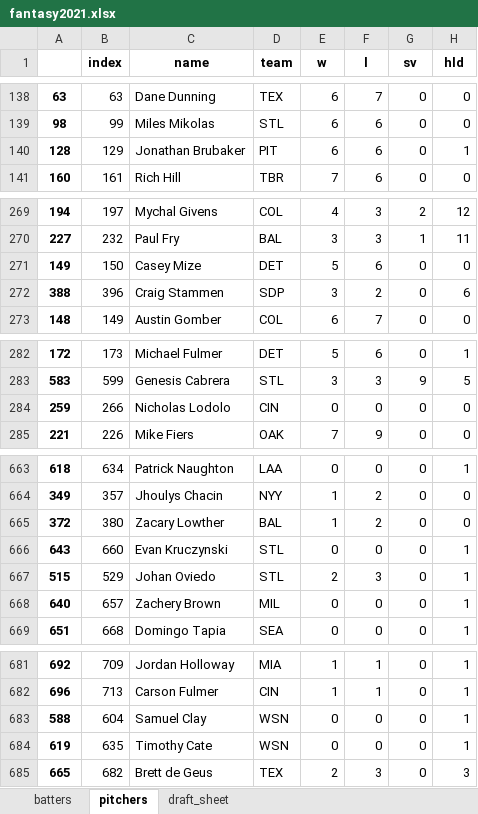
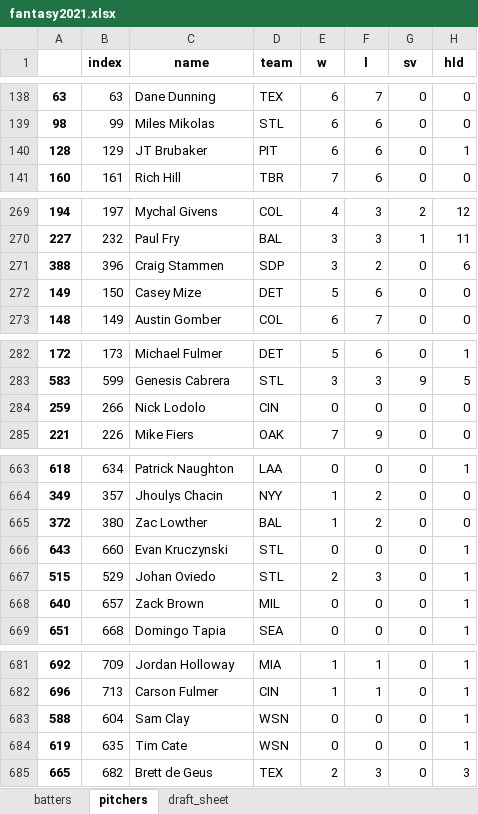
Before and after one commit to zmsy/notebooks, an Excel workbook: fantasy2021.xlsx, sheet pitchers, drawn as a sheet; only a part is shown, gaps mark what is left out; values as stored, in another font and other column widths than the file's, no borders; the diff covers the shown part only; the diff names each change by its address in the sheet, - before the commit and + after, or states it on an @@ line.

Commit message:
Update w improved name replacements + MCS stats

```diff
--- a/fantasy2021.xlsx (sheet pitchers)
+++ b/fantasy2021.xlsx (sheet pitchers)
-C140 (name): Jonathan Brubaker
+C140 (name): JT Brubaker
@@ row 272 moved to row 271: 388 @@
-C284 (name): Nicholas Lodolo
+C284 (name): Nick Lodolo
-C665 (name): Zacary Lowther
+C665 (name): Zac Lowther
-C668 (name): Zachery Brown
+C668 (name): Zack Brown
-C683 (name): Samuel Clay
+C683 (name): Sam Clay
-C684 (name): Timothy Cate
+C684 (name): Tim Cate
```
Also changed, not shown: 2 added rows, 2 removed rows, 2 moved rows and 11 edited cells elsewhere in this sheet, sheet draft_sheet, sheet batters, 1 other file.
